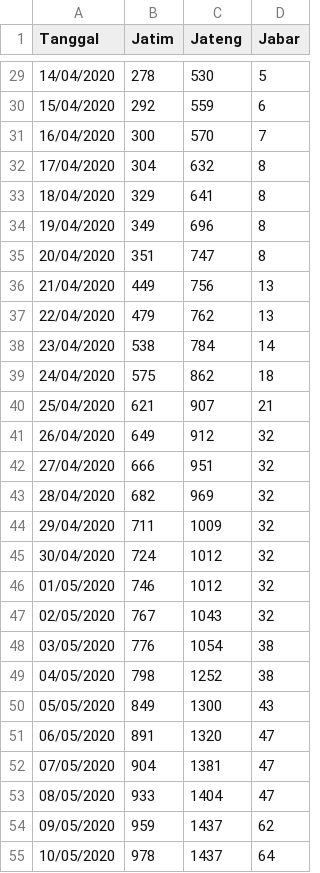
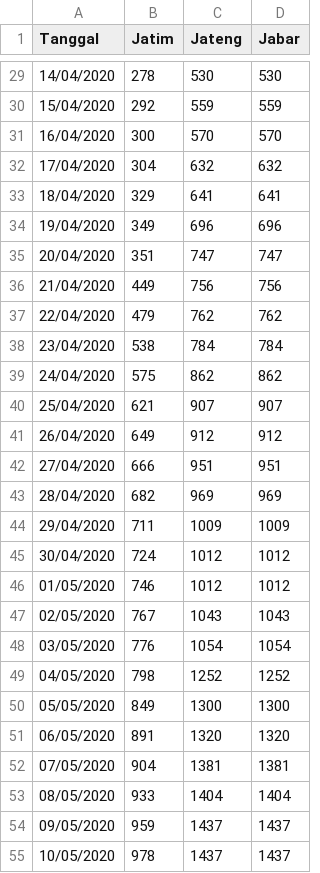
Before and after one commit to YappierAlbert/Data_Statistika, a CSV file: data (1).csv, drawn as a sheet; only a part is shown, gaps mark what is left out; the diff covers the shown part only.

```diff
--- a/data (1).csv
+++ b/data (1).csv
@@ -29,27 +29,27 @@ Tanggal;Jatim;Jateng;Jabar
-14/04/2020;278;530;5
-15/04/2020;292;559;6
-16/04/2020;300;570;7
-17/04/2020;304;632;8
-18/04/2020;329;641;8
-19/04/2020;349;696;8
-20/04/2020;351;747;8
-21/04/2020;449;756;13
-22/04/2020;479;762;13
-23/04/2020;538;784;14
-24/04/2020;575;862;18
-25/04/2020;621;907;21
-26/04/2020;649;912;32
-27/04/2020;666;951;32
-28/04/2020;682;969;32
-29/04/2020;711;1009;32
-30/04/2020;724;1012;32
-01/05/2020;746;1012;32
-02/05/2020;767;1043;32
-03/05/2020;776;1054;38
-04/05/2020;798;1252;38
-05/05/2020;849;1300;43
-06/05/2020;891;1320;47
-07/05/2020;904;1381;47
-08/05/2020;933;1404;47
-09/05/2020;959;1437;62
-10/05/2020;978;1437;64
+14/04/2020;278;530;530
+15/04/2020;292;559;559
+16/04/2020;300;570;570
+17/04/2020;304;632;632
+18/04/2020;329;641;641
+19/04/2020;349;696;696
+20/04/2020;351;747;747
+21/04/2020;449;756;756
+22/04/2020;479;762;762
+23/04/2020;538;784;784
+24/04/2020;575;862;862
+25/04/2020;621;907;907
+26/04/2020;649;912;912
+27/04/2020;666;951;951
+28/04/2020;682;969;969
+29/04/2020;711;1009;1009
+30/04/2020;724;1012;1012
+01/05/2020;746;1012;1012
+02/05/2020;767;1043;1043
+03/05/2020;776;1054;1054
+04/05/2020;798;1252;1252
+05/05/2020;849;1300;1300
+06/05/2020;891;1320;1320
+07/05/2020;904;1381;1381
+08/05/2020;933;1404;1404
+09/05/2020;959;1437;1437
+10/05/2020;978;1437;1437
```
Also changed, not shown: 158 edited cells elsewhere in this file.
